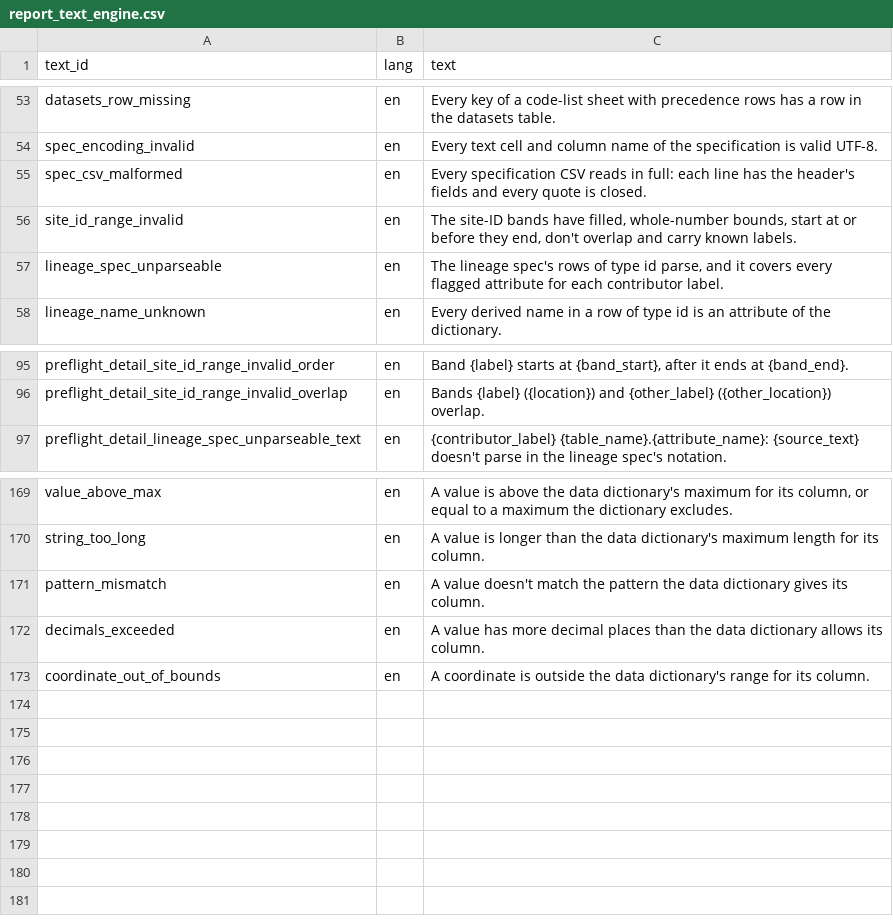
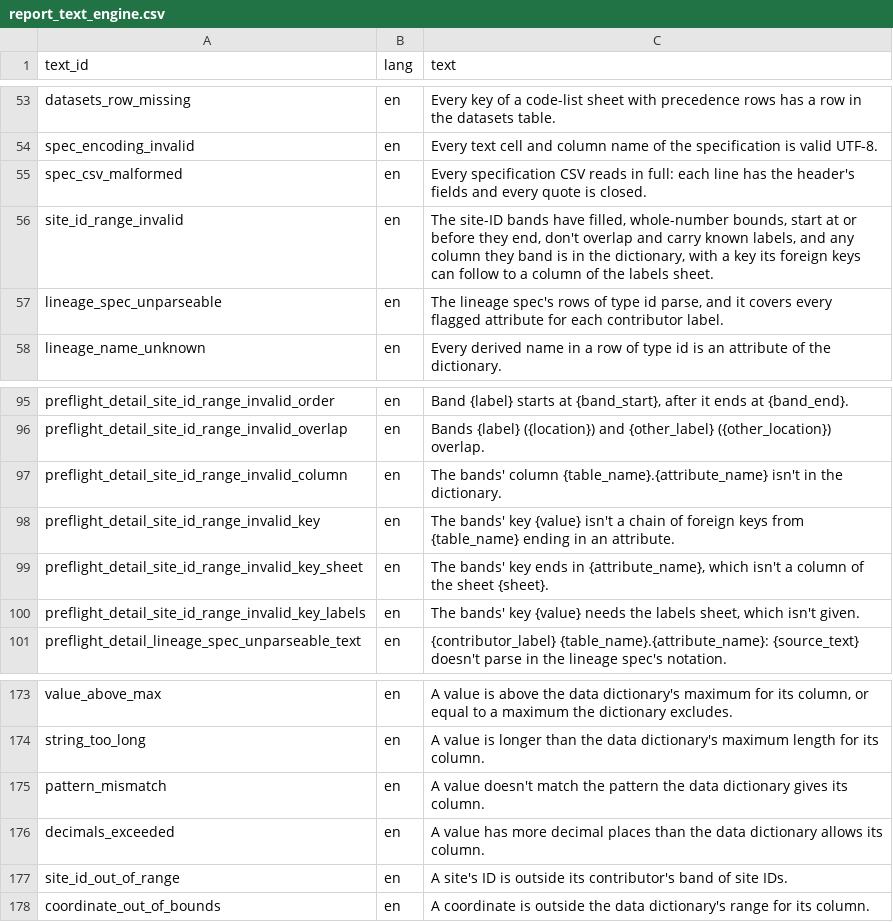
Before and after one commit to blaiseratcliffe/groundplotqc, a CSV file: inst/extdata/text/report_text_engine.csv, drawn as a sheet; only a part is shown, gaps mark what is left out.

```diff
--- a/inst/extdata/text/report_text_engine.csv
+++ b/inst/extdata/text/report_text_engine.csv
@@ -55,3 +55,3 @@
 "spec_csv_malformed","en","Every specification CSV reads in full: each line has the header's fields and every quote is closed."
-"site_id_range_invalid","en","The site-ID bands have filled, whole-number bounds, start at or before they end, don't overlap and carry known labels."
+"site_id_range_invalid","en","The site-ID bands have filled, whole-number bounds, start at or before they end, don't overlap and carry known labels, and any column they band is in the dictionary, with a key its foreign keys can follow to a column of the labels sheet."
 "lineage_spec_unparseable","en","The lineage spec's rows of type id parse, and it covers every flagged attribute for each contributor label."
@@ -96,2 +96,6 @@
 "preflight_detail_site_id_range_invalid_overlap","en","Bands {label} ({location}) and {other_label} ({other_location}) overlap."
+"preflight_detail_site_id_range_invalid_column","en","The bands' column {table_name}.{attribute_name} isn't in the dictionary."
+"preflight_detail_site_id_range_invalid_key","en","The bands' key {value} isn't a chain of foreign keys from {table_name} ending in an attribute."
+"preflight_detail_site_id_range_invalid_key_sheet","en","The bands' key ends in {attribute_name}, which isn't a column of the sheet {sheet}."
+"preflight_detail_site_id_range_invalid_key_labels","en","The bands' key {value} needs the labels sheet, which isn't given."
 "preflight_detail_lineage_spec_unparseable_text","en","{contributor_label} {table_name}.{attribute_name}: {source_text} doesn't parse in the lineage spec's notation."
@@ -172,2 +176,3 @@
 "decimals_exceeded","en","A value has more decimal places than the data dictionary allows its column."
+"site_id_out_of_range","en","A site's ID is outside its contributor's band of site IDs."
 "coordinate_out_of_bounds","en","A coordinate is outside the data dictionary's range for its column."
```
Also changed, not shown: inst/extdata/magp/id_bands.csv, 19 other files.
